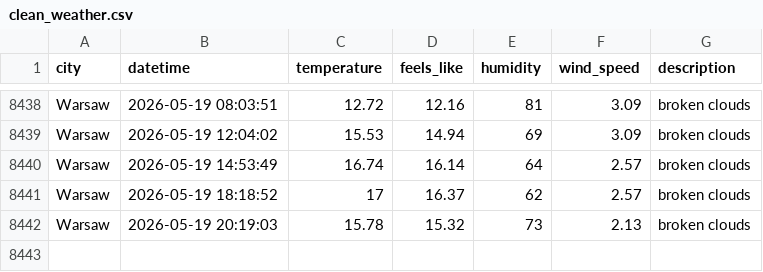
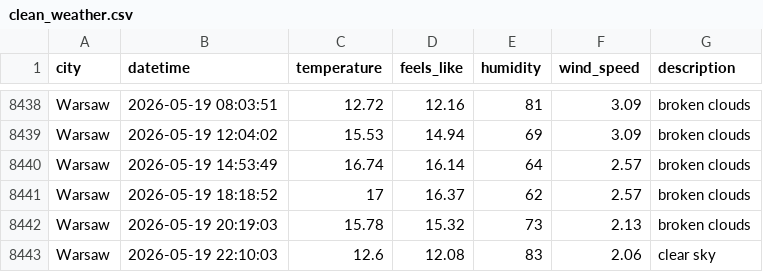
Before and after one commit to ostherhuspl/weather-data-pipeline-data, a CSV file: clean_weather.csv, drawn as a sheet; only a part is shown, gaps mark what is left out.

```diff
--- a/clean_weather.csv
+++ b/clean_weather.csv
@@ -8442 +8442,2 @@ Warsaw,2026-05-19 18:18:52,17,16.37,62,2.57,broken clouds
 Warsaw,2026-05-19 20:19:03,15.78,15.32,73,2.13,broken clouds
+Warsaw,2026-05-19 22:10:03,12.6,12.08,83,2.06,clear sky
```
